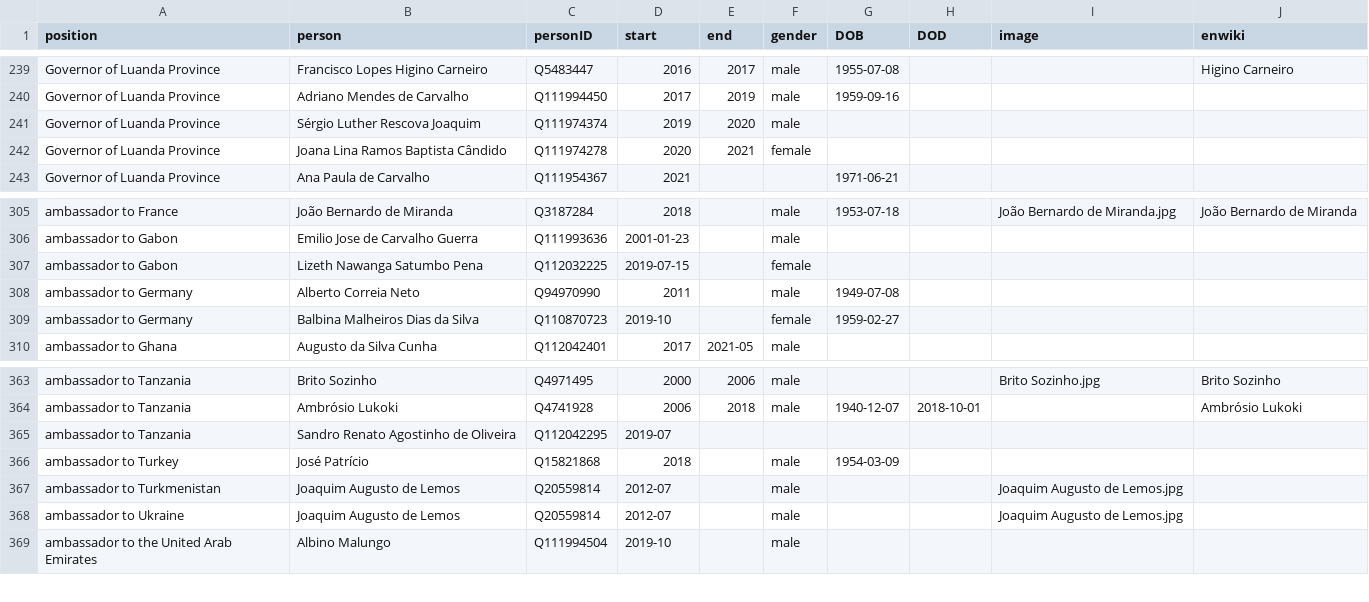
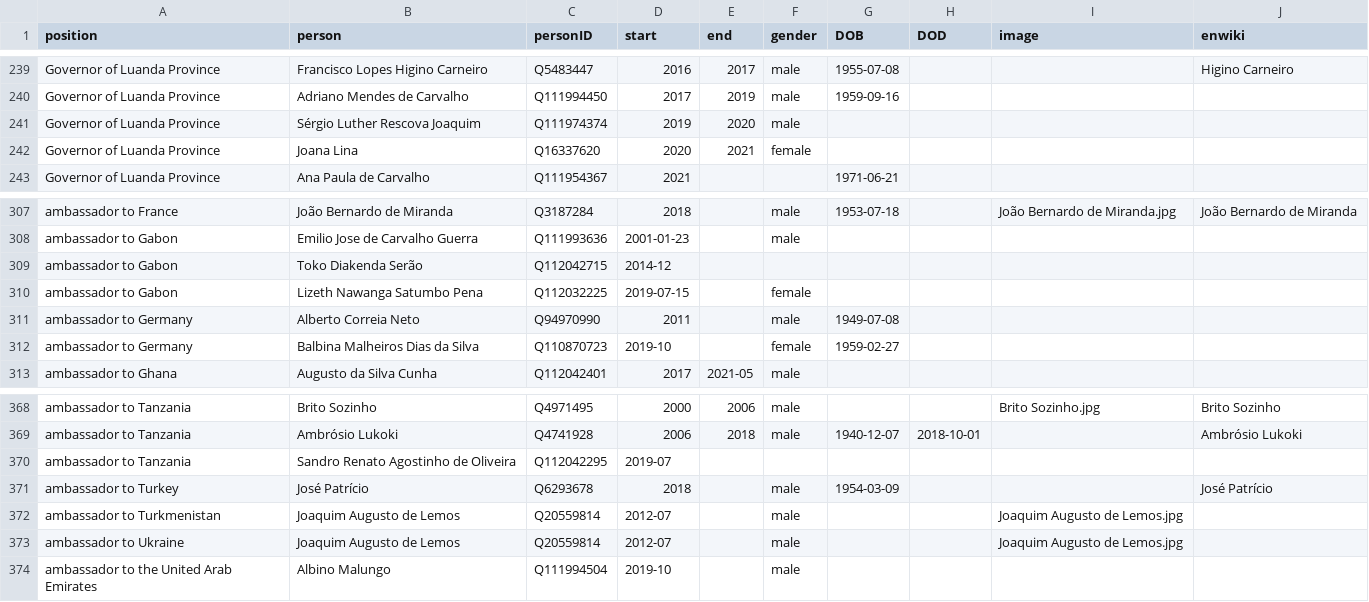
Before and after one commit to every-politician-scrapers/angola, a CSV file: html/holders21.csv, drawn as a sheet; only a part is shown, gaps mark what is left out; the diff covers the shown part only.

```diff
--- a/html/holders21.csv
+++ b/html/holders21.csv
@@ -241,3 +241,3 @@ Governor of Luanda Province,Adriano Mendes de Carvalho,Q111994450,2017,2019,male
 Governor of Luanda Province,Sérgio Luther Rescova Joaquim,Q111974374,2019,2020,male,,,,
-Governor of Luanda Province,Joana Lina Ramos Baptista Cândido,Q111974278,2020,2021,female,,,,
+Governor of Luanda Province,Joana Lina,Q16337620,2020,2021,female,,,,
 Governor of Luanda Province,Ana Paula de Carvalho,Q111954367,2021,,,1971-06-21,,,
@@ -306,2 +308,3 @@ ambassador to France,João Bernardo de Miranda,Q3187284,2018,,male,1953-07-18,,J
 ambassador to Gabon,Emilio Jose de Carvalho Guerra,Q111993636,2001-01-23,,male,,,,
+ambassador to Gabon,Toko Diakenda Serão,Q112042715,2014-12,,,,,,
 ambassador to Gabon,Lizeth Nawanga Satumbo Pena,Q112032225,2019-07-15,,female,,,,
@@ -365,3 +370,3 @@ ambassador to Tanzania,Ambrósio Lukoki,Q4741928,2006,2018,male,1940-12-07,2018-
 ambassador to Tanzania,Sandro Renato Agostinho de Oliveira,Q112042295,2019-07,,,,,,
-ambassador to Turkey,José Patrício,Q15821868,2018,,male,1954-03-09,,,
+ambassador to Turkey,José Patrício,Q6293678,2018,,male,1954-03-09,,,José Patrício
 ambassador to Turkmenistan,Joaquim Augusto de Lemos,Q20559814,2012-07,,male,,,Joaquim Augusto de Lemos.jpg,
```
Also changed, not shown: 4 added rows and 10 edited cells elsewhere in this file, html/family.csv, 1 other file.
